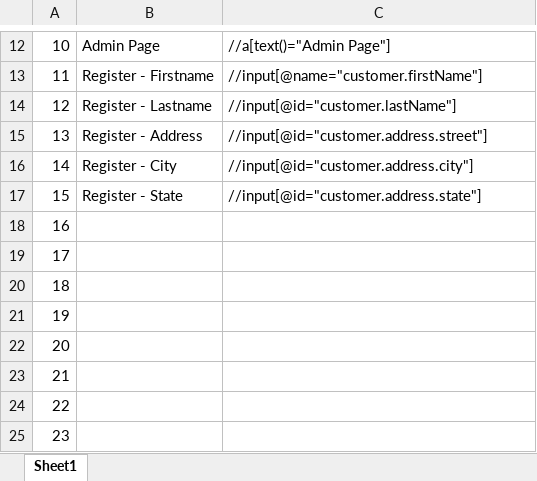
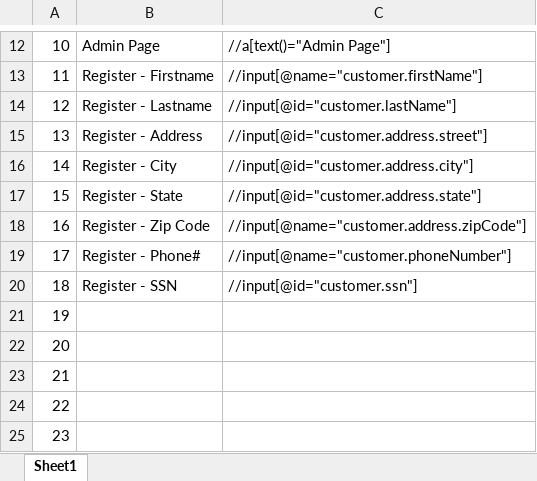
Before and after one commit to vaibhav4949/ZtoH, an Excel workbook: Xpath_Practice.xlsx, sheet Sheet1, drawn as a sheet; only a part is shown, gaps mark what is left out; values as stored, in another font and other column widths than the file's, no borders; the diff names each change by its address in the sheet, - before the commit and + after, or states it on an @@ line.

```diff
--- a/Xpath_Practice.xlsx (sheet Sheet1)
+++ b/Xpath_Practice.xlsx (sheet Sheet1)
-B18: (empty)
+B18: Register - Zip Code
-C18: (empty)
+C18: //input[@name="customer.address.zipCode"]
-B19: (empty)
+B19: Register - Phone#
-C19: (empty)
+C19: //input[@name="customer.phoneNumber"]
-B20: (empty)
+B20: Register - SSN
-C20: (empty)
+C20: //input[@id="customer.ssn"]
```
Also changed, not shown: 1 other file.
